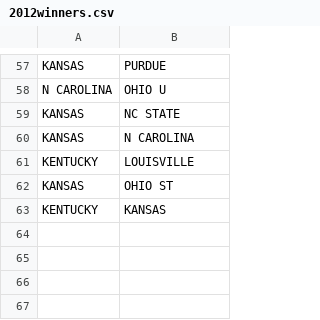
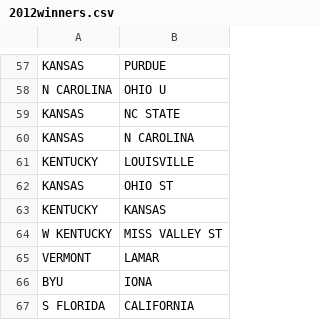
Before and after one commit to inspectorfletch/Data_Mining_NCAA, a CSV file: data_mining/2012winners.csv, drawn as a sheet; only a part is shown, gaps mark what is left out.

```diff
--- a/data_mining/2012winners.csv
+++ b/data_mining/2012winners.csv
@@ -63 +63,5 @@ KANSAS,OHIO ST
 KENTUCKY,KANSAS
+W KENTUCKY,MISS VALLEY ST
+VERMONT,LAMAR
+BYU,IONA
+S FLORIDA,CALIFORNIA
```
Also changed, not shown: 12 other files.
